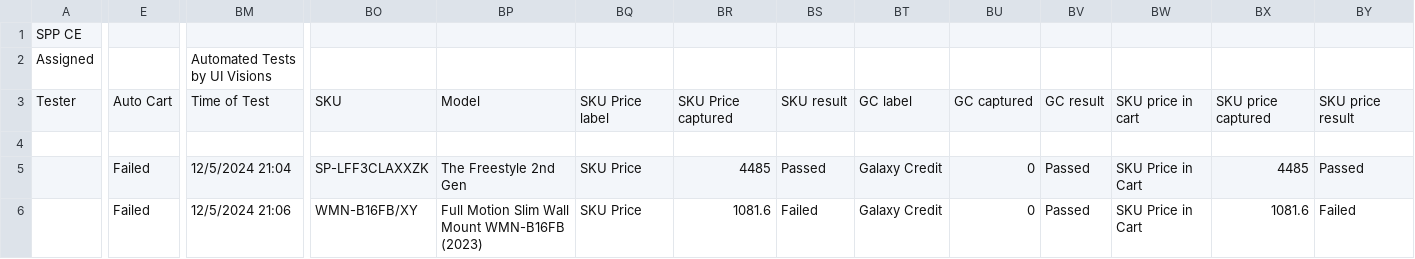
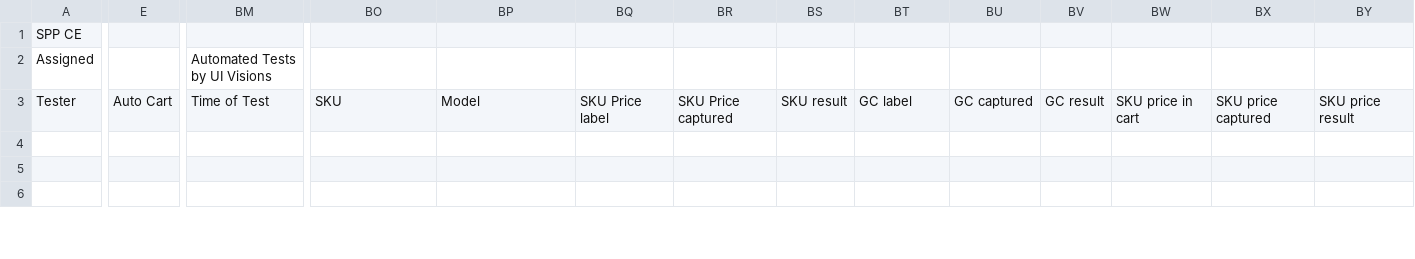
Before and after one commit to raymondwoocheil/CheilSEHKQA, a CSV file: datasources/TestCaseCEEPP.csv, drawn as a sheet; only a part is shown, gaps mark what is left out; the diff covers the shown part only; the diff names each change by its address in the sheet, - before the commit and + after, or states it on an @@ line.

```diff
--- a/datasources/TestCaseCEEPP.csv
+++ b/datasources/TestCaseCEEPP.csv
-E5:E6: Failed
+E5:E6: (empty)
-BM5: 12/5/2024 21:04
+BM5: (empty)
-BO5: SP-LFF3CLAXXZK
+BO5: (empty)
-BP5: The Freestyle 2nd Gen
+BP5: (empty)
-BQ5:BQ6: SKU Price
+BQ5:BQ6: (empty)
-BR5: 4485
+BR5: (empty)
-BS5: Passed
+BS5: (empty)
-BT5:BT6: Galaxy Credit
+BT5:BT6: (empty)
-BU5:BU6: 0
+BU5:BU6: (empty)
-BV5:BV6: Passed
+BV5:BV6: (empty)
-BW5:BW6: SKU Price in Cart
+BW5:BW6: (empty)
-BX5: 4485
+BX5: (empty)
-BY5: Passed
+BY5: (empty)
-BM6: 12/5/2024 21:06
+BM6: (empty)
-BO6: WMN-B16FB/XY
+BO6: (empty)
-BP6: Full Motion Slim Wall Mount WMN-B16FB (2023)
+BP6: (empty)
-BR6: 1081.6
+BR6: (empty)
-BS6: Failed
+BS6: (empty)
-BX6: 1081.6
+BX6: (empty)
-BY6: Failed
+BY6: (empty)
```
Also changed, not shown: 96 edited cells elsewhere in this file, 1 other file.
